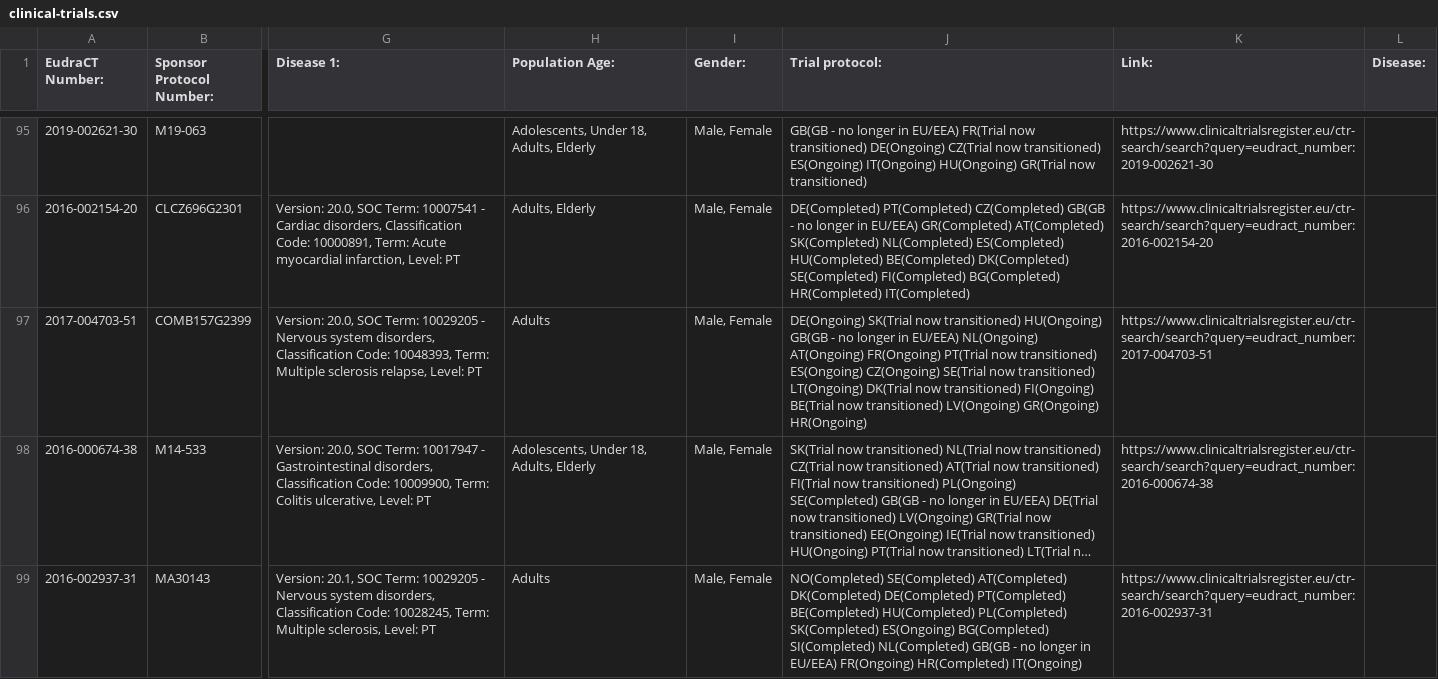
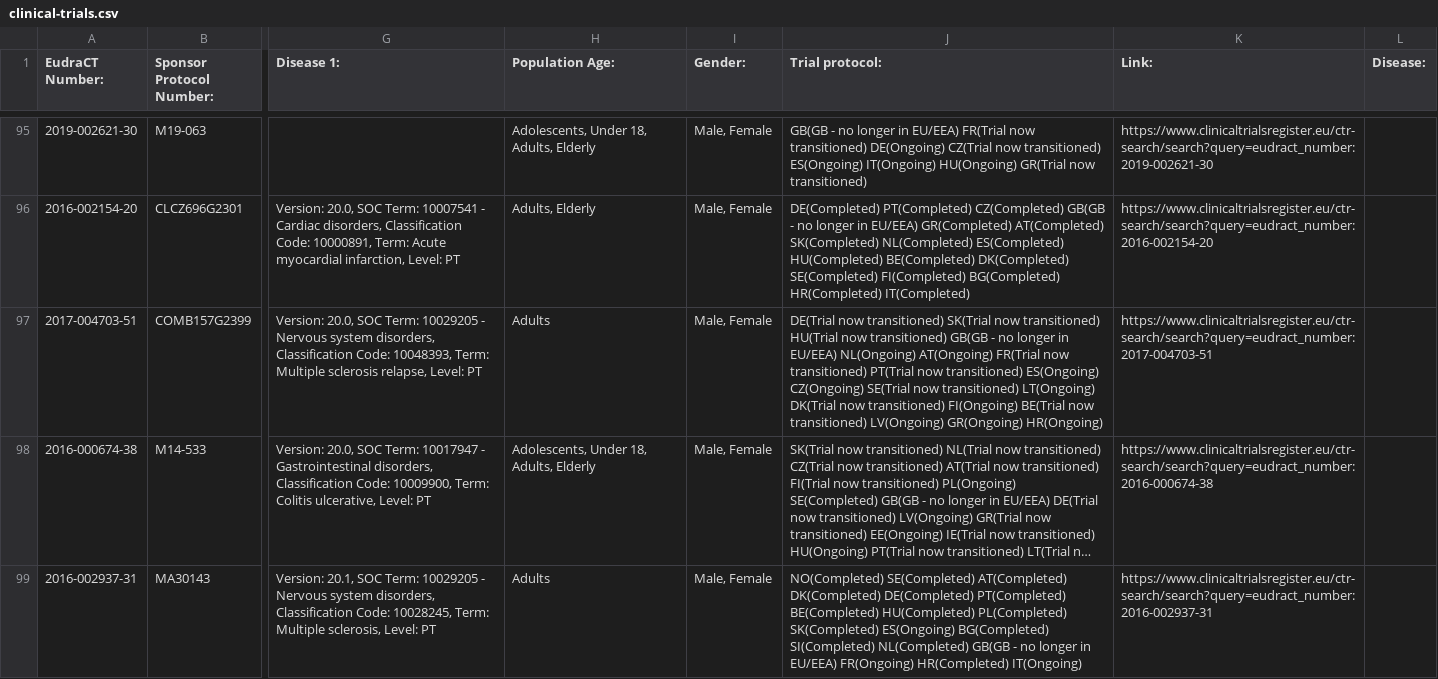
Before and after one commit to mskabirkhan/clinical-trials, a CSV file: data/clinical-trials.csv, drawn as a sheet; only a part is shown, gaps mark what is left out; long unchanged cells end in …; the diff names each change by its address in the sheet, - before the commit and + after, or states it on an @@ line.

Commit message:
Commit new datasets

```diff
--- a/data/clinical-trials.csv
+++ b/data/clinical-trials.csv
-J97 (Trial protocol:): DE(Ongoing) SK(Trial now transitioned) HU(Ongoing) GB(GB - no longer in EU/EEA) NL(Ongoing) AT(Ongoing) FR(Ongoing) PT(Trial now…
+J97 (Trial protocol:): DE(Trial now transitioned) SK(Trial now transitioned) HU(Trial now transitioned) GB(GB - no longer in EU/EEA) NL(Ongoing) AT(Ongoing) FR(Trial now transitioned) PT(Trial now…
```
Also changed, not shown: 3 other files.
